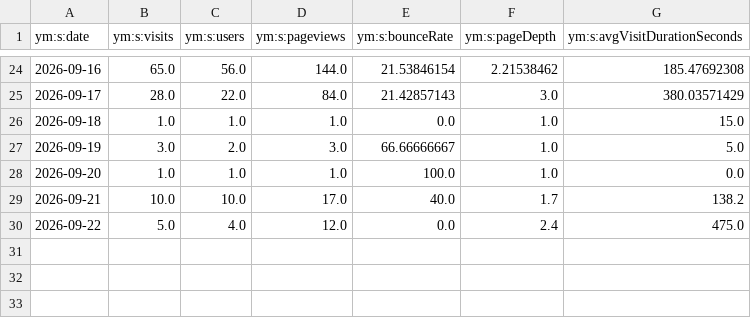
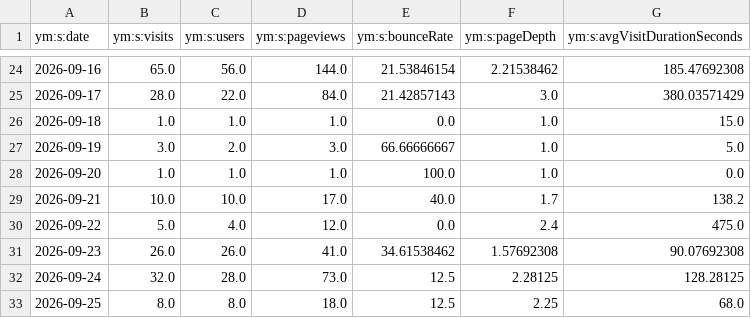
Before and after one commit to maker-soft/Foto, a CSV file: analytics/yandex-metrica/daily.csv, drawn as a sheet; only a part is shown, gaps mark what is left out.

```diff
--- a/analytics/yandex-metrica/daily.csv
+++ b/analytics/yandex-metrica/daily.csv
@@ -30 +30,4 @@
 2026-09-22,5.0,4.0,12.0,0.0,2.4,475.0
+2026-09-23,26.0,26.0,41.0,34.61538462,1.57692308,90.07692308
+2026-09-24,32.0,28.0,73.0,12.5,2.28125,128.28125
+2026-09-25,8.0,8.0,18.0,12.5,2.25,68.0
```
Also changed, not shown: analytics/yandex-metrica/browsers.csv, analytics/yandex-metrica/geography.csv, 17 other files.
